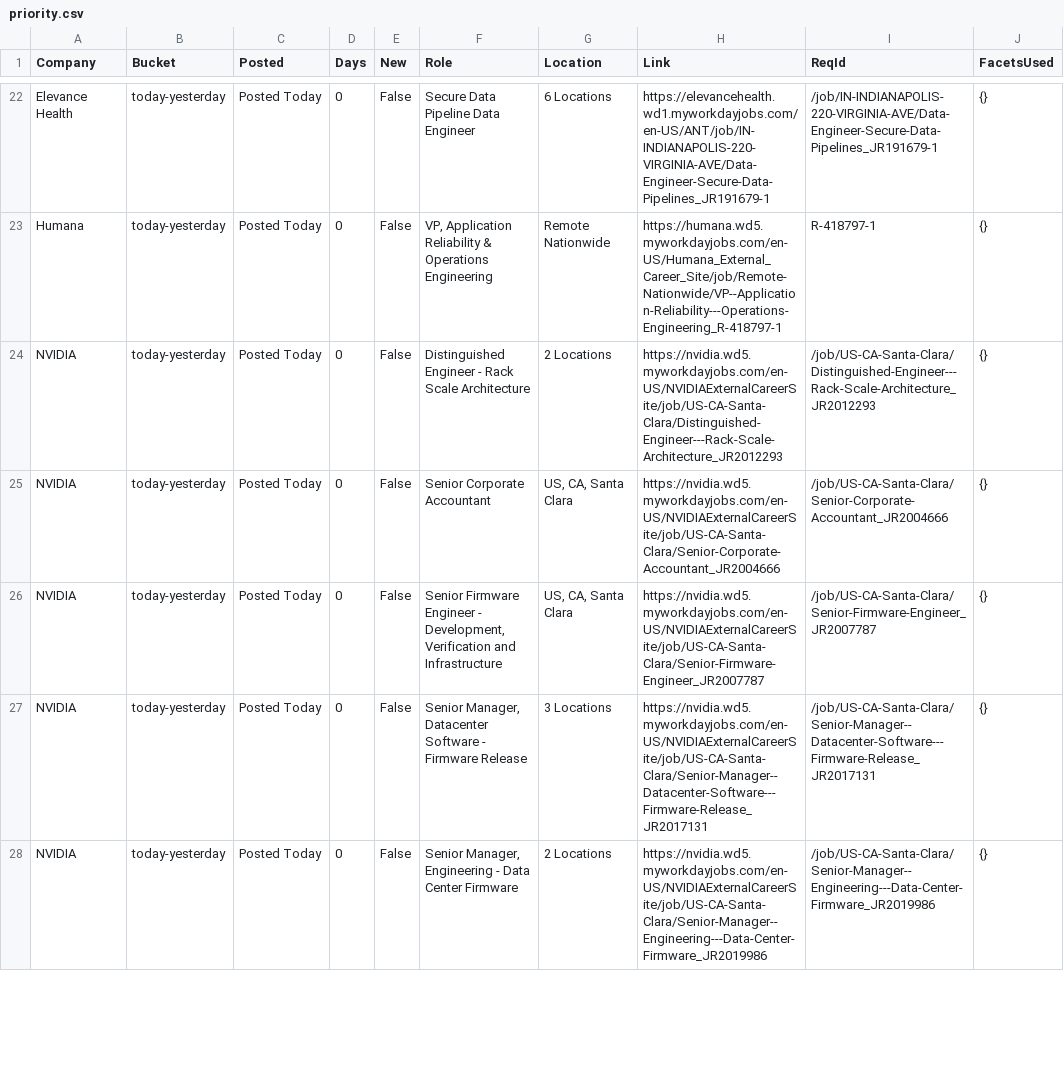
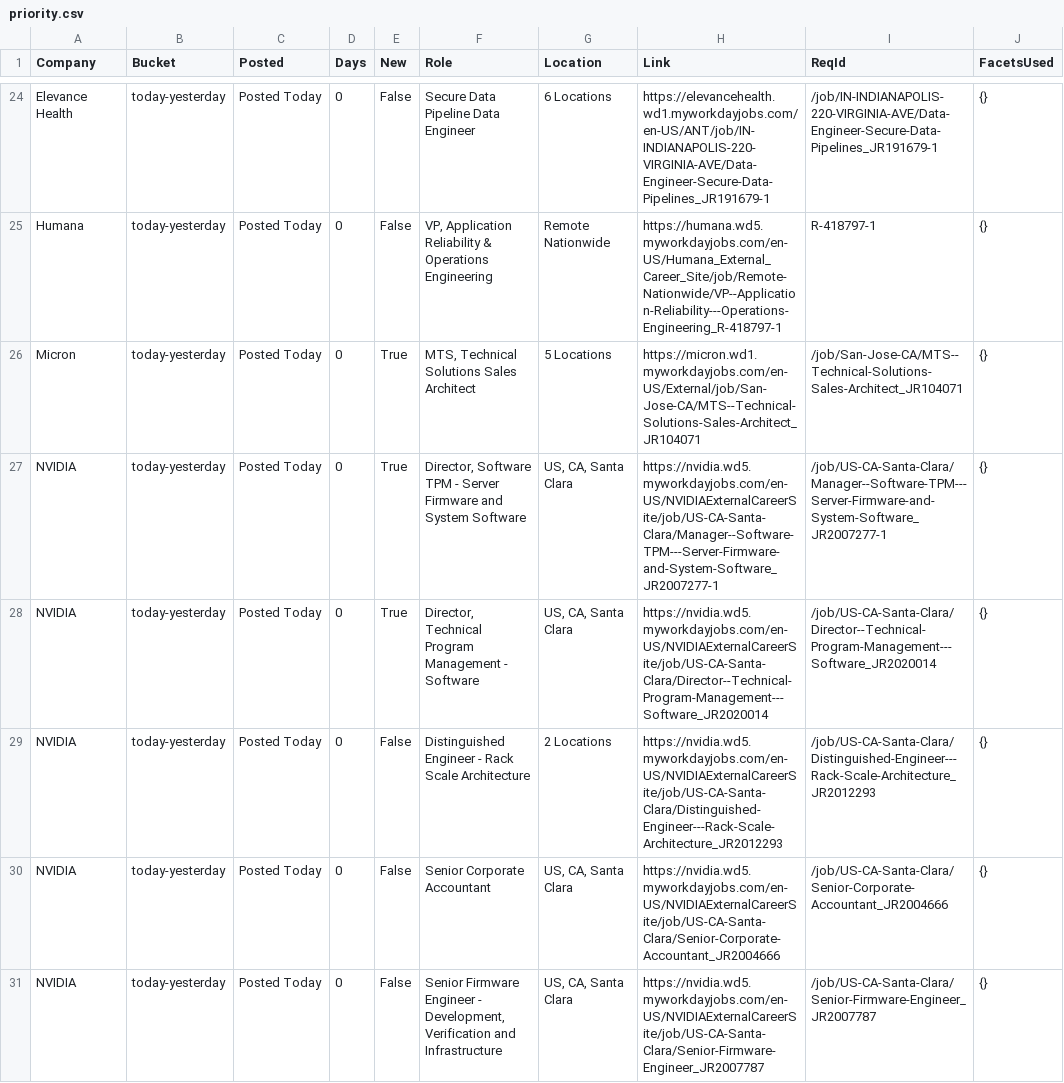
Before and after one commit to tusharpanthri/job-scraper, a CSV file: data/priority.csv, drawn as a sheet; only a part is shown, gaps mark what is left out; the shorter side is filled out with more unchanged rows; the diff covers the shown part only.

```diff
--- a/data/priority.csv
+++ b/data/priority.csv
@@ -23,2 +25,5 @@ Elevance Health,today-yesterday,Posted Today,0,False,Secure Data Pipeline Data E
 Humana,today-yesterday,Posted Today,0,False,"VP, Application Reliability & Operations Engineering",Remote Nationwide,https://humana.wd5.myworkdayjobs.com/en-US/Humana_External_Career_Site/job/Remote-Nationwide/VP--Application-Reliability---Operations-Engineering_R-418797-1,R-418797-1,{}
+Micron,today-yesterday,Posted Today,0,True,"MTS, Technical Solutions Sales Architect",5 Locations,https://micron.wd1.myworkdayjobs.com/en-US/External/job/San-Jose-CA/MTS--Technical-Solutions-Sales-Architect_JR104071,/job/San-Jose-CA/MTS--Technical-Solutions-Sales-Architect_JR104071,{}
+NVIDIA,today-yesterday,Posted Today,0,True,"Director, Software TPM - Server Firmware and System Software","US, CA, Santa Clara",https://nvidia.wd5.myworkdayjobs.com/en-US/NVIDIAExternalCareerSite/job/US-CA-Santa-Clara/Manager--Software-TPM---Server-Firmware-and-System-Software_JR2007277-1,/job/US-CA-Santa-Clara/Manager--Software-TPM---Server-Firmware-and-System-Software_JR2007277-1,{}
+NVIDIA,today-yesterday,Posted Today,0,True,"Director, Technical Program Management - Software","US, CA, Santa Clara",https://nvidia.wd5.myworkdayjobs.com/en-US/NVIDIAExternalCareerSite/job/US-CA-Santa-Clara/Director--Technical-Program-Management---Software_JR2020014,/job/US-CA-Santa-Clara/Director--Technical-Program-Management---Software_JR2020014,{}
 NVIDIA,today-yesterday,Posted Today,0,False,Distinguished Engineer - Rack Scale Architecture,2 Locations,https://nvidia.wd5.myworkdayjobs.com/en-US/NVIDIAExternalCareerSite/job/US-CA-Santa-Clara/Distinguished-Engineer---Rack-Scale-Architecture_JR2012293,/job/US-CA-Santa-Clara/Distinguished-Engineer---Rack-Scale-Architecture_JR2012293,{}
```
Also changed, not shown: 6 added rows elsewhere in this file, 5 other files.
